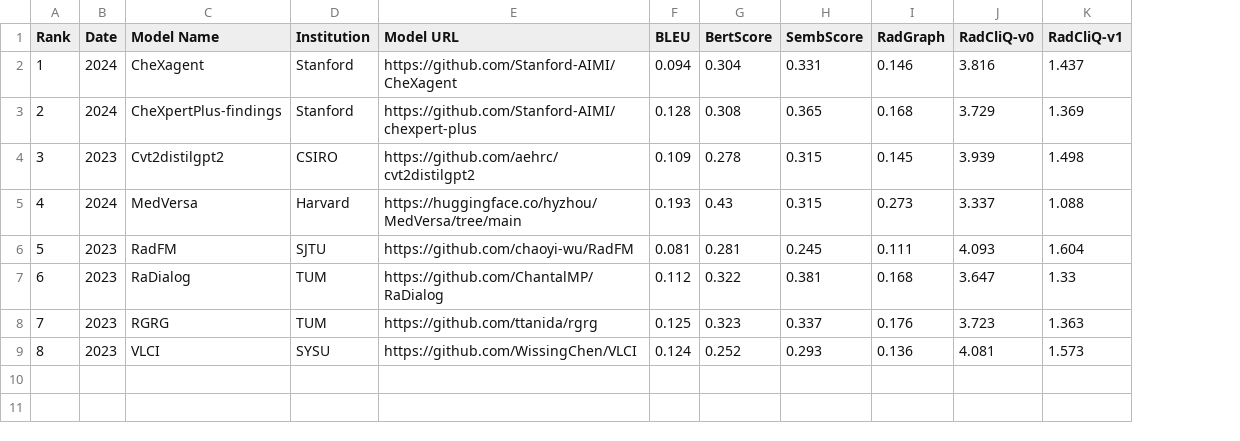
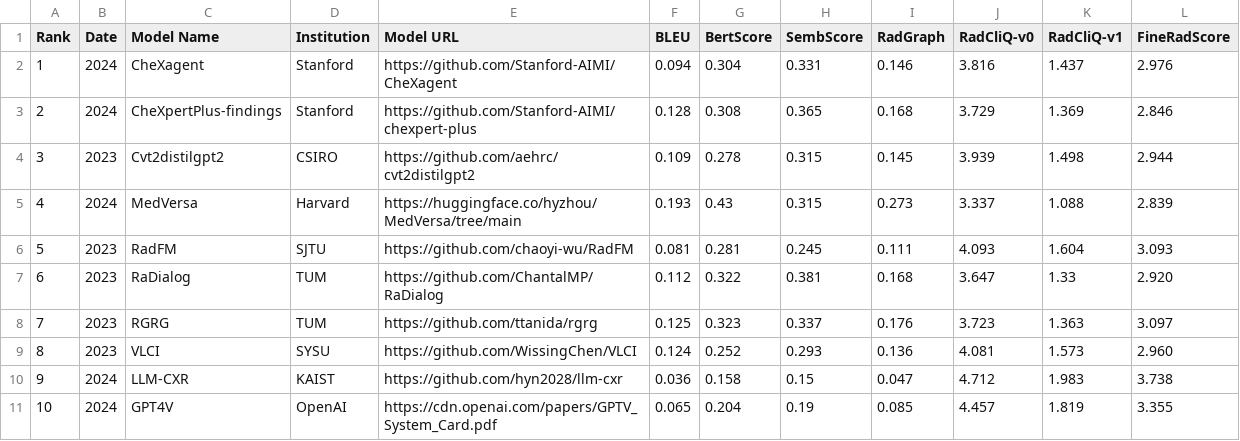
Before and after one commit to rajpurkarlab/ReXrank, a CSV file: results/result_mimic-cxr.csv, drawn as a sheet; the diff names each change by its address in the sheet, - before the commit and + after, or states it on an @@ line.

```diff
--- a/results/result_mimic-cxr.csv
+++ b/results/result_mimic-cxr.csv
+column L (FineRadScore), rows 2-9: 2.976 | 2.846 | 2.944 | 2.839 | 3.093 | 2.920 | 3.097 | 2.960
+row 10: 9 | 2024 | LLM-CXR | KAIST | https://github.com/hyn2028/llm-cxr | 0.036 | 0.158 | 0.15 | 0.047 | 4.712 | 1.983 | 3.738
+row 11: 10 | 2024 | GPT4V | OpenAI | https://cdn.openai.com/papers/GPTV_System_Card.pdf | 0.065 | 0.204 | 0.19 | 0.085 | 4.457 | 1.819 | 3.355
```
Also changed, not shown: results/result_chexpert_plus-valid.csv, results/result_iu_xray-valid.csv, 8 other files.
